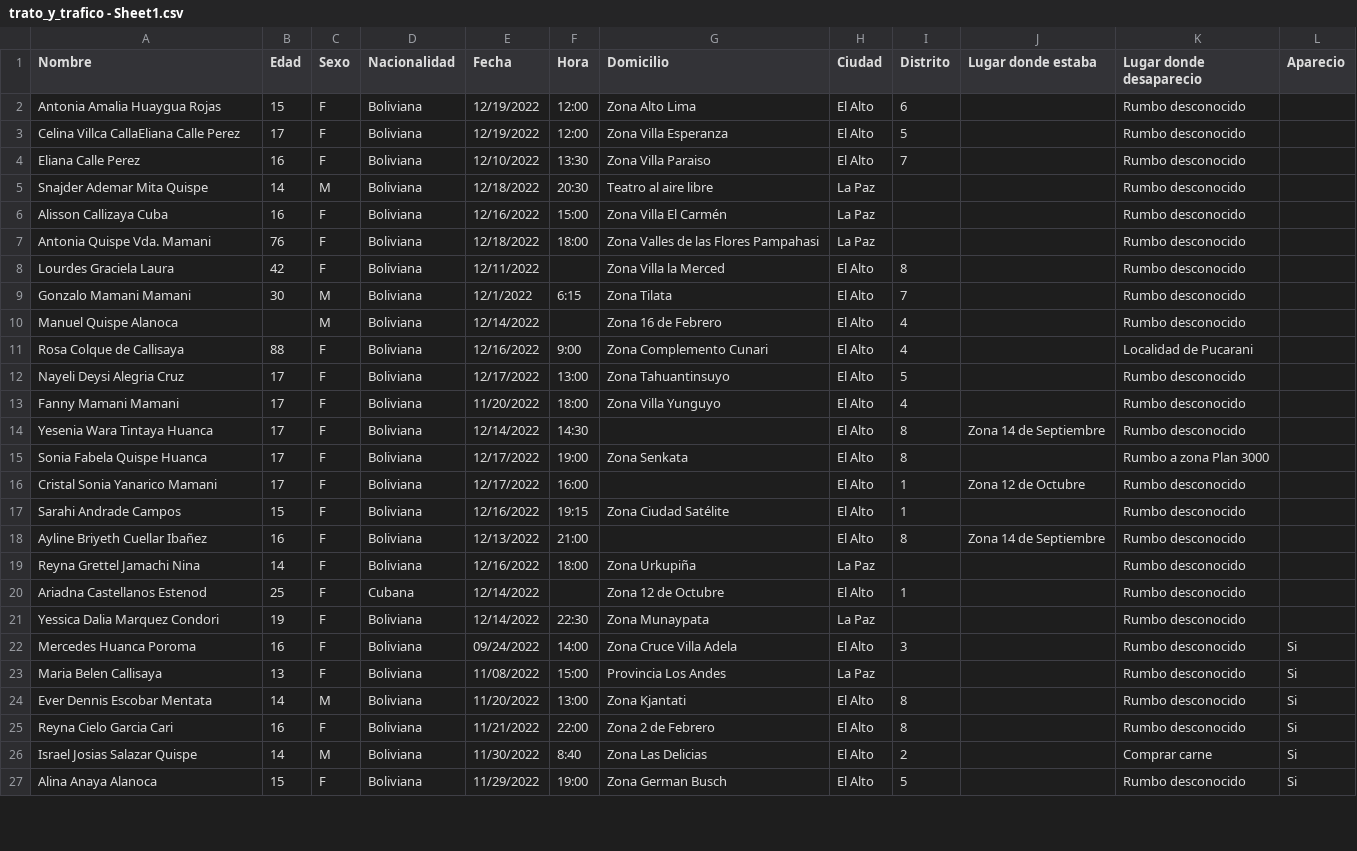
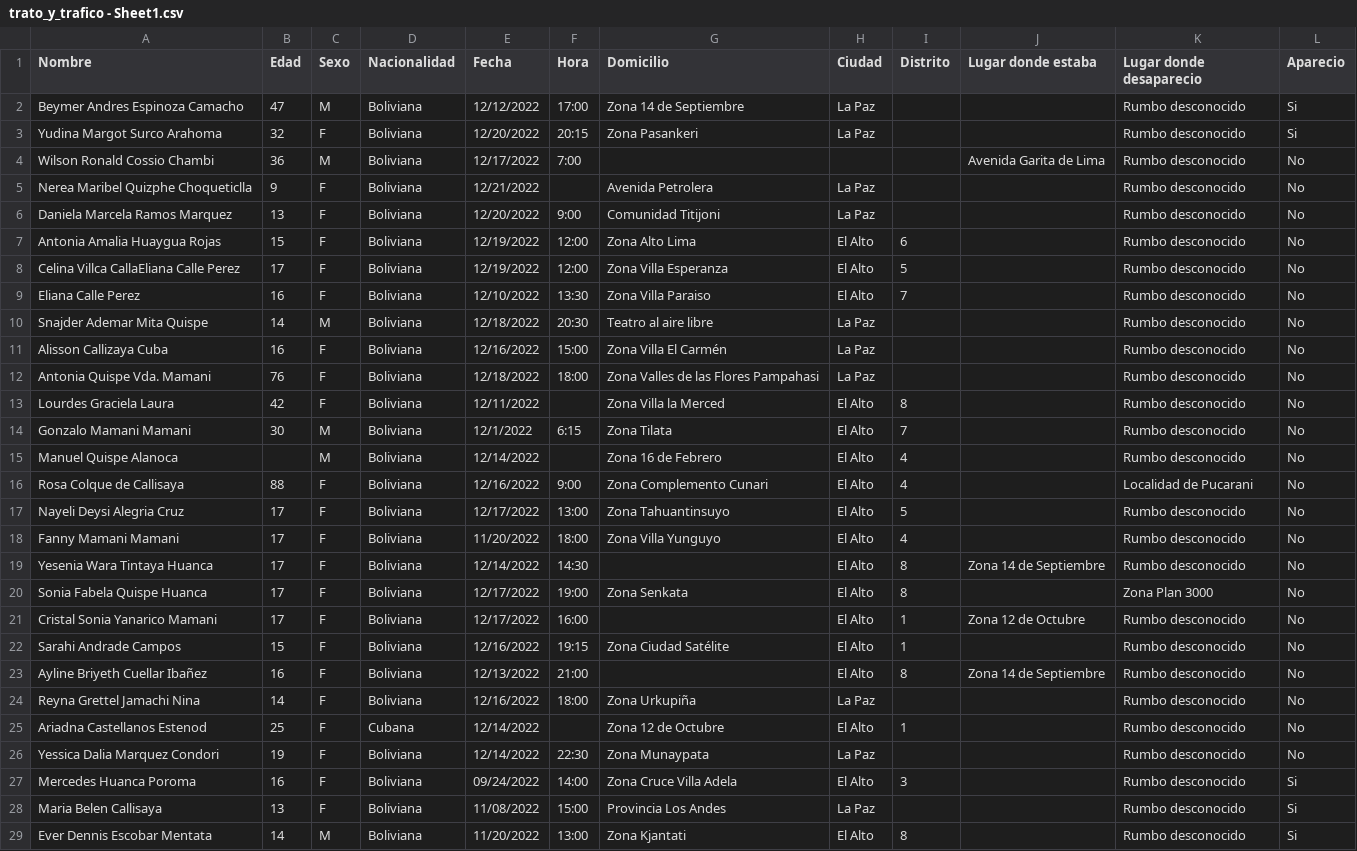
Before and after one commit to lukedup/CECASEM, a CSV file: trato_y_trafico - Sheet1.csv, drawn as a sheet; only a part is shown; the shorter side is filled out with more unchanged rows; the diff covers the shown part only.

```diff
--- a/trato_y_trafico - Sheet1.csv
+++ b/trato_y_trafico - Sheet1.csv
@@ -1,22 +1,27 @@
 Nombre,Edad,Sexo,Nacionalidad,Fecha,Hora,Domicilio,Ciudad,Distrito,Lugar donde estaba,Lugar donde desaparecio,Aparecio
-Antonia Amalia Huaygua Rojas,15,F,Boliviana,12/19/2022,12:00,Zona Alto Lima,El Alto,6,,Rumbo desconocido,
-Celina Villca CallaEliana Calle Perez,17,F,Boliviana,12/19/2022,12:00,Zona Villa Esperanza,El Alto,5,,Rumbo desconocido,
-Eliana Calle Perez,16,F,Boliviana,12/10/2022,13:30,Zona Villa Paraiso,El Alto,7,,Rumbo desconocido,
-Snajder Ademar Mita Quispe,14,M,Boliviana,12/18/2022,20:30,Teatro al aire libre,La Paz,,,Rumbo desconocido,
-Alisson Callizaya Cuba,16,F,Boliviana,12/16/2022,15:00,Zona Villa El Carmén,La Paz,,,Rumbo desconocido,
-Antonia Quispe Vda. Mamani,76,F,Boliviana,12/18/2022,18:00,Zona Valles de las Flores Pampahasi,La Paz,,,Rumbo desconocido,
-Lourdes Graciela Laura,42,F,Boliviana,12/11/2022,,Zona Villa la Merced,El Alto,8,,Rumbo desconocido,
-Gonzalo Mamani Mamani,30,M,Boliviana,12/1/2022,6:15,Zona Tilata,El Alto,7,,Rumbo desconocido,
-Manuel Quispe Alanoca,,M,Boliviana,12/14/2022,,Zona 16 de Febrero,El Alto,4,,Rumbo desconocido,
-Rosa Colque de Callisaya,88,F,Boliviana,12/16/2022,9:00,Zona Complemento Cunari,El Alto,4,,Localidad de Pucarani,
-Nayeli Deysi Alegria Cruz,17,F,Boliviana,12/17/2022,13:00,Zona Tahuantinsuyo,El Alto,5,,Rumbo desconocido,
-Fanny Mamani Mamani,17,F,Boliviana,11/20/2022,18:00,Zona Villa Yunguyo,El Alto,4,,Rumbo desconocido,
-Yesenia Wara Tintaya Huanca,17,F,Boliviana,12/14/2022,14:30,,El Alto,8,Zona 14 de Septiembre,Rumbo desconocido,
-Sonia Fabela Quispe Huanca,17,F,Boliviana,12/17/2022,19:00,Zona Senkata,El Alto,8,,Rumbo a zona Plan 3000,
-Cristal Sonia Yanarico Mamani,17,F,Boliviana,12/17/2022,16:00,,El Alto,1,Zona 12 de Octubre,Rumbo desconocido,
-Sarahi Andrade Campos,15,F,Boliviana,12/16/2022,19:15,Zona Ciudad Satélite,El Alto,1,,Rumbo desconocido,
-Ayline Briyeth Cuellar Ibañez,16,F,Boliviana,12/13/2022,21:00,,El Alto,8,Zona 14 de Septiembre,Rumbo desconocido,
-Reyna Grettel Jamachi Nina,14,F,Boliviana,12/16/2022,18:00,Zona Urkupiña,La Paz,,,Rumbo desconocido,
-Ariadna Castellanos Estenod,25,F,Cubana,12/14/2022,,Zona 12 de Octubre,El Alto,1,,Rumbo desconocido,
-Yessica Dalia Marquez Condori,19,F,Boliviana,12/14/2022,22:30,Zona Munaypata,La Paz,,,Rumbo desconocido,
+Beymer Andres Espinoza Camacho,47,M,Boliviana,12/12/2022,17:00,Zona 14 de Septiembre,La Paz,,,Rumbo desconocido,Si
+Yudina Margot Surco Arahoma,32,F,Boliviana,12/20/2022,20:15,Zona Pasankeri,La Paz,,,Rumbo desconocido,Si
+Wilson Ronald Cossio Chambi,36,M,Boliviana,12/17/2022,7:00,,,,Avenida Garita de Lima,Rumbo desconocido,No
+Nerea Maribel Quizphe Choqueticlla,9,F,Boliviana,12/21/2022,,Avenida Petrolera,La Paz,,,Rumbo desconocido,No
+Daniela Marcela Ramos Marquez,13,F,Boliviana,12/20/2022,9:00,Comunidad Titijoni,La Paz,,,Rumbo desconocido,No
+Antonia Amalia Huaygua Rojas,15,F,Boliviana,12/19/2022,12:00,Zona Alto Lima,El Alto,6,,Rumbo desconocido,No
+Celina Villca CallaEliana Calle Perez,17,F,Boliviana,12/19/2022,12:00,Zona Villa Esperanza,El Alto,5,,Rumbo desconocido,No
+Eliana Calle Perez,16,F,Boliviana,12/10/2022,13:30,Zona Villa Paraiso,El Alto,7,,Rumbo desconocido,No
+Snajder Ademar Mita Quispe,14,M,Boliviana,12/18/2022,20:30,Teatro al aire libre,La Paz,,,Rumbo desconocido,No
+Alisson Callizaya Cuba,16,F,Boliviana,12/16/2022,15:00,Zona Villa El Carmén,La Paz,,,Rumbo desconocido,No
+Antonia Quispe Vda. Mamani,76,F,Boliviana,12/18/2022,18:00,Zona Valles de las Flores Pampahasi,La Paz,,,Rumbo desconocido,No
+Lourdes Graciela Laura,42,F,Boliviana,12/11/2022,,Zona Villa la Merced,El Alto,8,,Rumbo desconocido,No
+Gonzalo Mamani Mamani,30,M,Boliviana,12/1/2022,6:15,Zona Tilata,El Alto,7,,Rumbo desconocido,No
+Manuel Quispe Alanoca,,M,Boliviana,12/14/2022,,Zona 16 de Febrero,El Alto,4,,Rumbo desconocido,No
+Rosa Colque de Callisaya,88,F,Boliviana,12/16/2022,9:00,Zona Complemento Cunari,El Alto,4,,Localidad de Pucarani,No
+Nayeli Deysi Alegria Cruz,17,F,Boliviana,12/17/2022,13:00,Zona Tahuantinsuyo,El Alto,5,,Rumbo desconocido,No
+Fanny Mamani Mamani,17,F,Boliviana,11/20/2022,18:00,Zona Villa Yunguyo,El Alto,4,,Rumbo desconocido,No
+Yesenia Wara Tintaya Huanca,17,F,Boliviana,12/14/2022,14:30,,El Alto,8,Zona 14 de Septiembre,Rumbo desconocido,No
+Sonia Fabela Quispe Huanca,17,F,Boliviana,12/17/2022,19:00,Zona Senkata,El Alto,8,,Zona Plan 3000,No
+Cristal Sonia Yanarico Mamani,17,F,Boliviana,12/17/2022,16:00,,El Alto,1,Zona 12 de Octubre,Rumbo desconocido,No
+Sarahi Andrade Campos,15,F,Boliviana,12/16/2022,19:15,Zona Ciudad Satélite,El Alto,1,,Rumbo desconocido,No
+Ayline Briyeth Cuellar Ibañez,16,F,Boliviana,12/13/2022,21:00,,El Alto,8,Zona 14 de Septiembre,Rumbo desconocido,No
+Reyna Grettel Jamachi Nina,14,F,Boliviana,12/16/2022,18:00,Zona Urkupiña,La Paz,,,Rumbo desconocido,No
+Ariadna Castellanos Estenod,25,F,Cubana,12/14/2022,,Zona 12 de Octubre,El Alto,1,,Rumbo desconocido,No
+Yessica Dalia Marquez Condori,19,F,Boliviana,12/14/2022,22:30,Zona Munaypata,La Paz,,,Rumbo desconocido,No
 Mercedes Huanca Poroma,16,F,Boliviana,09/24/2022,14:00,Zona Cruce Villa Adela,El Alto,3,,Rumbo desconocido,Si
```
Also changed, not shown: 5 added rows and 63 edited cells elsewhere in this file.
